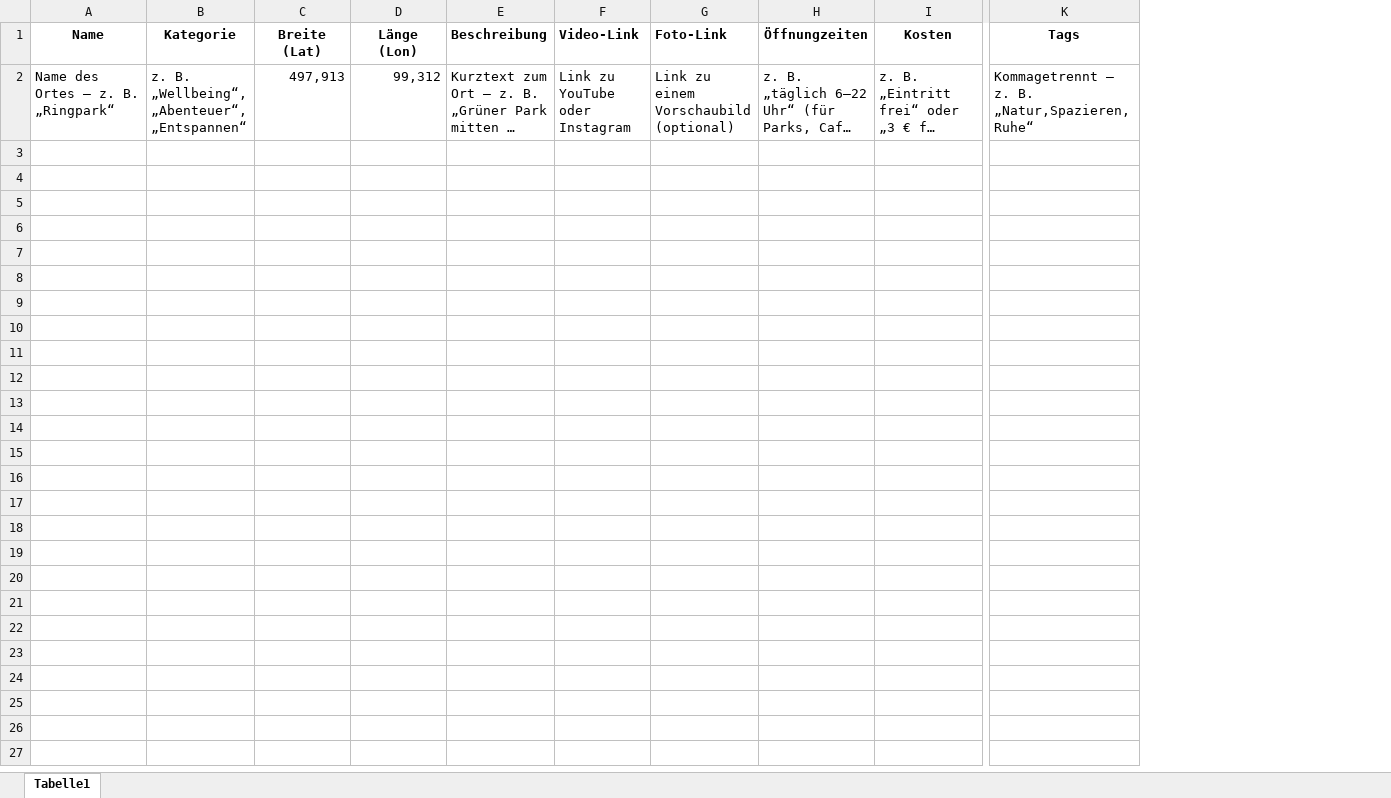
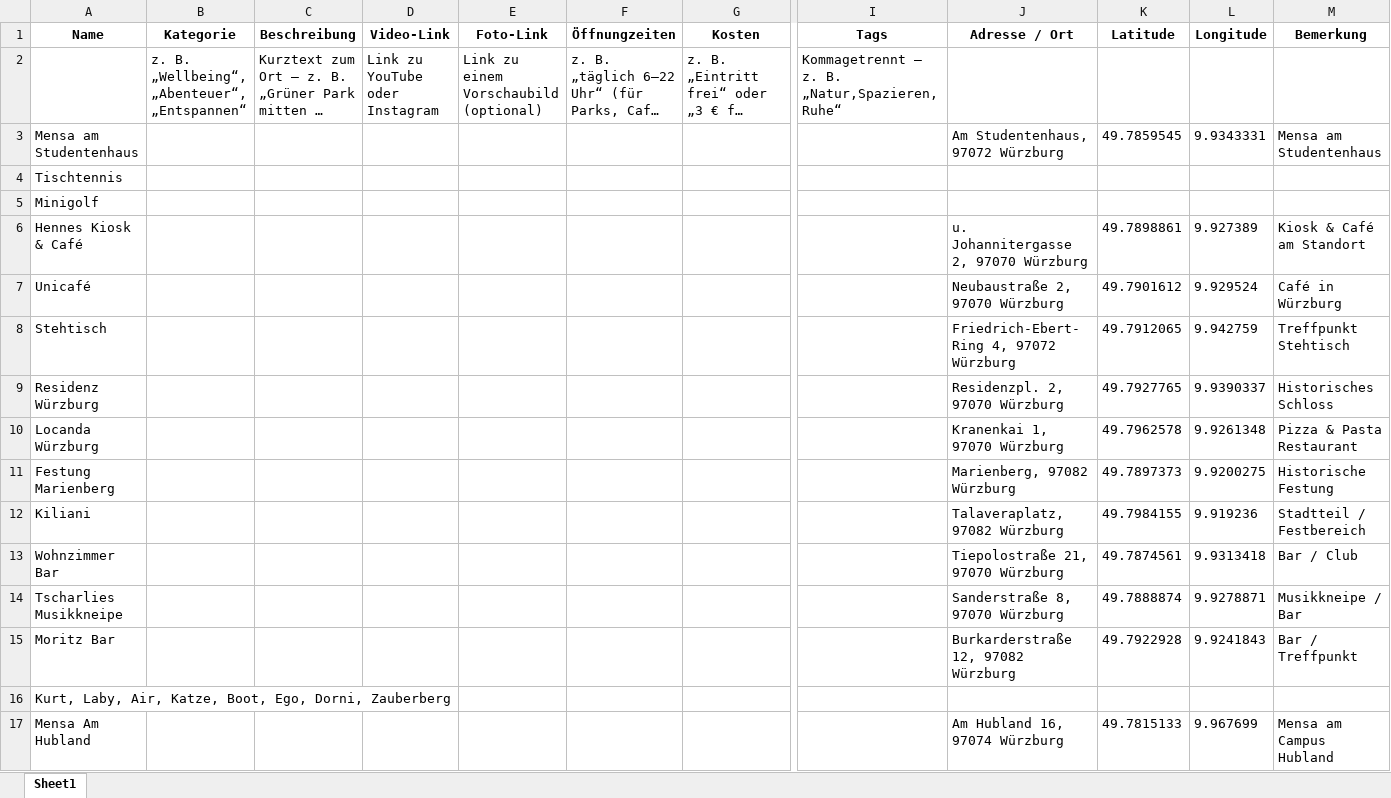
Before and after one commit to Moritz380/Hangover-WUEedition, an Excel workbook: geodaten_template.xlsx, sheet Sheet1, drawn as a sheet; only a part is shown, gaps mark what is left out; long unchanged cells end in …; values as stored, in another font and other column widths than the file's, no borders; removed rows and columns are numbered as before the commit, all else as after; rows hold the shown columns only; the diff names each change by its address in the sheet, - before the commit and + after, or states it on an @@ line.

Commit message:
Update geodaten_template.xlsx with locations

```diff
--- a/geodaten_template.xlsx (sheet Sheet1)
+++ b/geodaten_template.xlsx (sheet Sheet1)
-sheet tab: Tabelle1
+sheet tab: Sheet1
-column C (Breite (Lat)), row 2: 497,913
-column D (Länge (Lon)), row 2: 99,312
+column J (Adresse / Ort), empty
+column K (Latitude), empty
+column L (Longitude), empty
+column M (Bemerkung), empty
-C1:E1 alignment: left
+C1:E1 alignment: center
-A2 (Name): Name des Ortes – z. B. „Ringpark“
+A2 (Name): (empty)
+row 3: Mensa am Studentenhaus |  |  |  |  |  |  |  | Am Studentenhaus, 97072 Würzburg | 49.7859545 | 9.9343331 | Mensa am Studentenhaus
+row 4: Tischtennis
+row 5: Minigolf
+row 6: Hennes Kiosk & Café |  |  |  |  |  |  |  | u. Johannitergasse 2, 97070 Würzburg | 49.7898861 | 9.927389 | Kiosk & Café am Standort
+row 7: Unicafé |  |  |  |  |  |  |  | Neubaustraße 2, 97070 Würzburg | 49.7901612 | 9.929524 | Café in Würzburg
+row 8: Stehtisch |  |  |  |  |  |  |  | Friedrich-Ebert-Ring 4, 97072 Würzburg | 49.7912065 | 9.942759 | Treffpunkt Stehtisch
+row 9: Residenz Würzburg |  |  |  |  |  |  |  | Residenzpl. 2, 97070 Würzburg | 49.7927765 | 9.9390337 | Historisches Schloss
+row 10: Locanda Würzburg |  |  |  |  |  |  |  | Kranenkai 1, 97070 Würzburg | 49.7962578 | 9.9261348 | Pizza & Pasta Restaurant
+row 11: Festung Marienberg |  |  |  |  |  |  |  | Marienberg, 97082 Würzburg | 49.7897373 | 9.9200275 | Historische Festung
+row 12: Kiliani |  |  |  |  |  |  |  | Talaveraplatz, 97082 Würzburg | 49.7984155 | 9.919236 | Stadtteil / Festbereich
+row 13: Wohnzimmer Bar |  |  |  |  |  |  |  | Tiepolostraße 21, 97070 Würzburg | 49.7874561 | 9.9313418 | Bar / Club
+row 14: Tscharlies Musikkneipe |  |  |  |  |  |  |  | Sanderstraße 8, 97070 Würzburg | 49.7888874 | 9.9278871 | Musikkneipe / Bar
+row 15: Moritz Bar |  |  |  |  |  |  |  | Burkarderstraße 12, 97082 Würzburg | 49.7922928 | 9.9241843 | Bar / Treffpunkt
+row 16: Kurt, Laby, Air, Katze, Boot, Ego, Dorni, Zauberberg
+row 17: Mensa Am Hubland |  |  |  |  |  |  |  | Am Hubland 16, 97074 Würzburg | 49.7815133 | 9.967699 | Mensa am Campus Hubland
```
